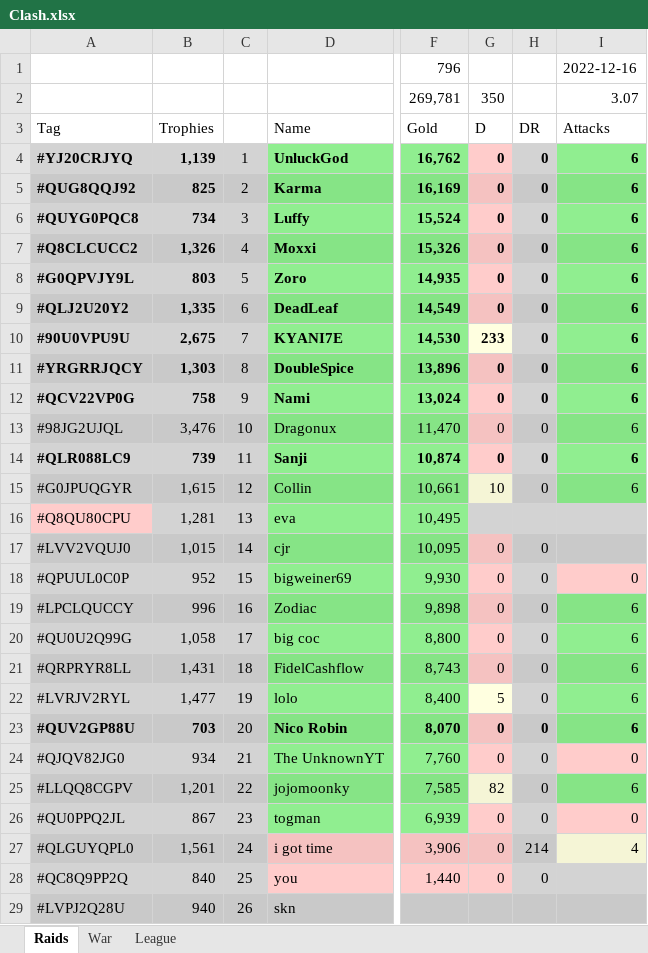
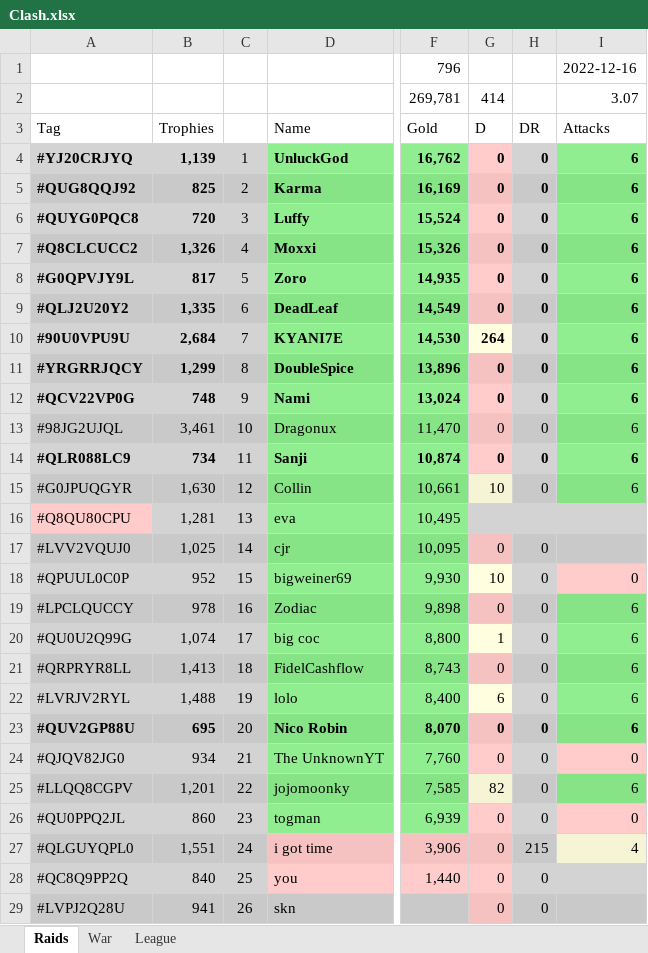
Before and after one commit to KYANI7E/Clans, an Excel workbook: Clash.xlsx, sheet Raids, drawn as a sheet; only a part is shown, gaps mark what is left out; values as stored, in another font and other column widths than the file's, no borders; the diff covers the shown part only; the diff names each change by its address in the sheet, - before the commit and + after, or states it on an @@ line.

Commit message:
updating the clash file from bat manual run

```diff
--- a/Clash.xlsx (sheet Raids)
+++ b/Clash.xlsx (sheet Raids)
-G2: 350
+G2: 414
-B6: 734
+B6: 720
-B8: 803
+B8: 817
-B10: 2,675
+B10: 2,684
-G10: 233
+G10: 264
-B11: 1,303
+B11: 1,299
-B12: 758
+B12: 748
-B13: 3,476
+B13: 3,461
-B14: 739
+B14: 734
-B15: 1,615
+B15: 1,630
-B17: 1,015
+B17: 1,025
-G18: 0
+G18: 10
-G18 fill: #FFCCCB
+G18 fill: #FFFFE0
-B19: 996
+B19: 978
-B20: 1,058
+B20: 1,074
-G20: 0
+G20: 1
-G20 fill: #FFCCCB
+G20 fill: #FFFFE0
-B21: 1,431
+B21: 1,413
-B22: 1,477
+B22: 1,488
-G22: 5
+G22: 6
-B23: 703
+B23: 695
-B26: 867
+B26: 860
-B27: 1,561
+B27: 1,551
-H27: 214
+H27: 215
-B29: 940
+B29: 941
-G29: (empty)
+G29: 0
-G29 fill: #C9C9C9
+G29 fill: #F5C2C1
-H29: (empty)
+H29: 0
```
Also changed, not shown: 3 added rows, 2 removed rows, 60 edited cells and cell formats elsewhere in this sheet.
